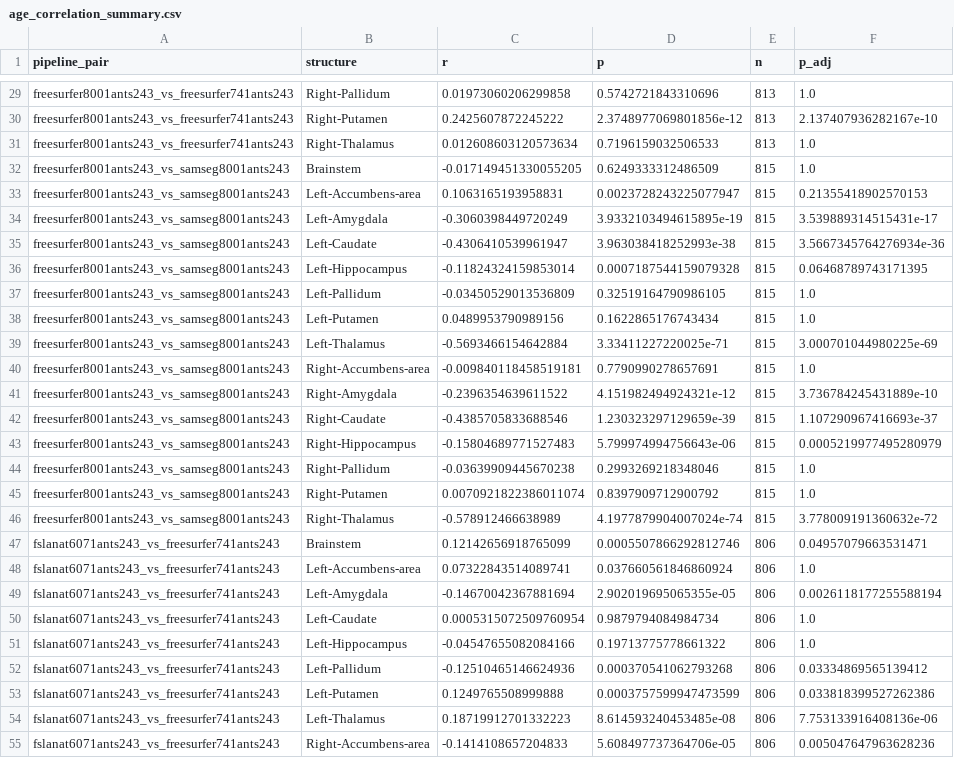
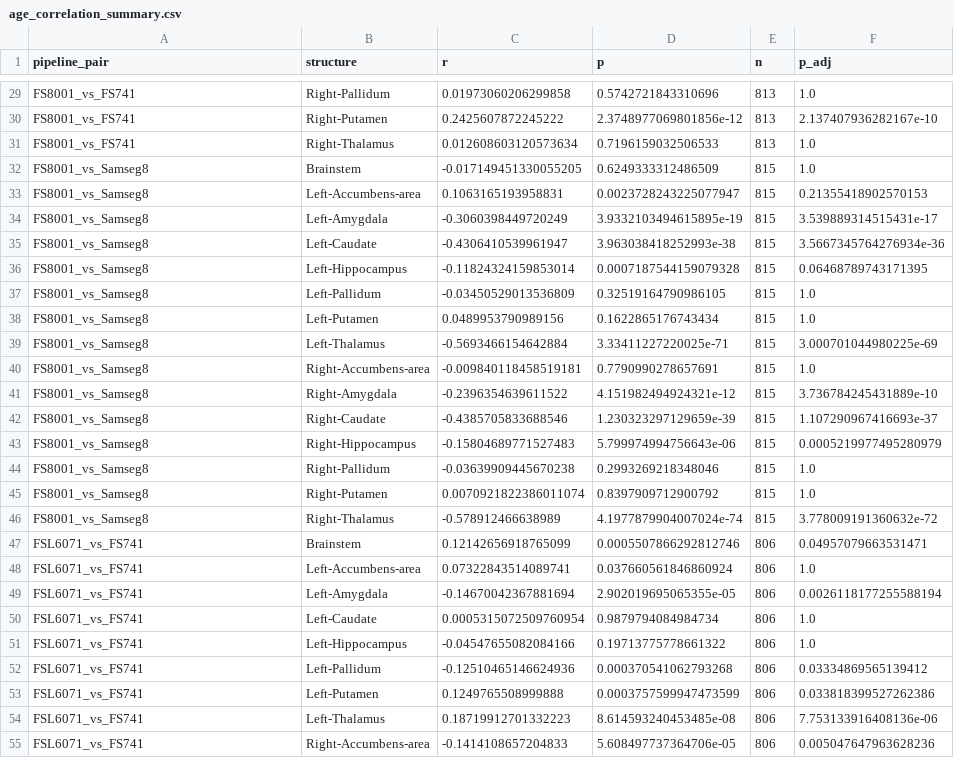
Before and after one commit to neurodatascience/NeuroCI, a CSV file: experiment_state/figures/age_correlation_summary.csv, drawn as a sheet; only a part is shown, gaps mark what is left out; the diff covers the shown part only; the diff names each change by its address in the sheet, - before the commit and + after, or states it on an @@ line.

```diff
--- a/experiment_state/figures/age_correlation_summary.csv
+++ b/experiment_state/figures/age_correlation_summary.csv
-A29:A31 (pipeline_pair): freesurfer8001ants243_vs_freesurfer741ants243
+A29:A31 (pipeline_pair): FS8001_vs_FS741
-A32:A46 (pipeline_pair): freesurfer8001ants243_vs_samseg8001ants243
+A32:A46 (pipeline_pair): FS8001_vs_Samseg8
-A47:A55 (pipeline_pair): fslanat6071ants243_vs_freesurfer741ants243
+A47:A55 (pipeline_pair): FSL6071_vs_FS741
```
Also changed, not shown: 63 edited cells elsewhere in this file, experiment_state/figures/sex_effects_summary.csv, 2 other files.
